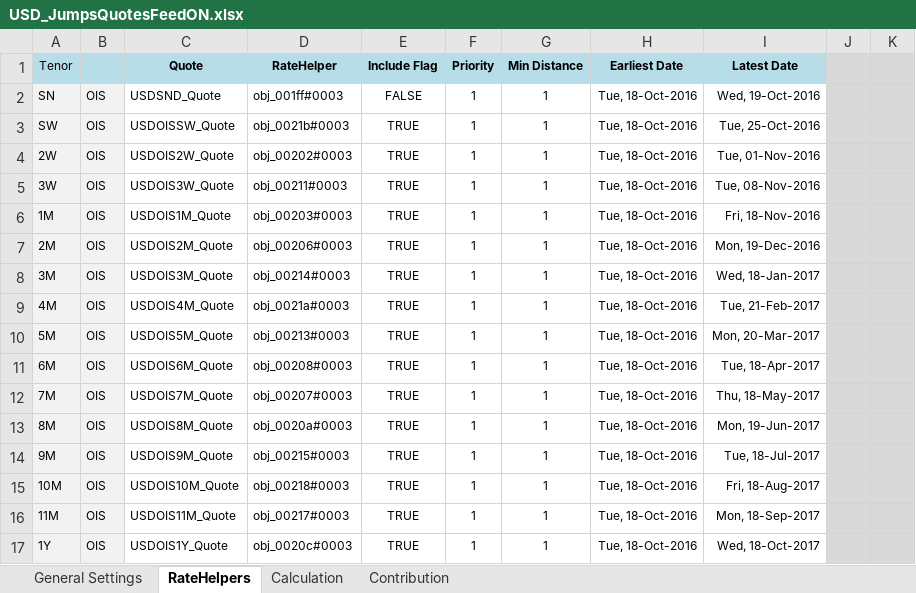
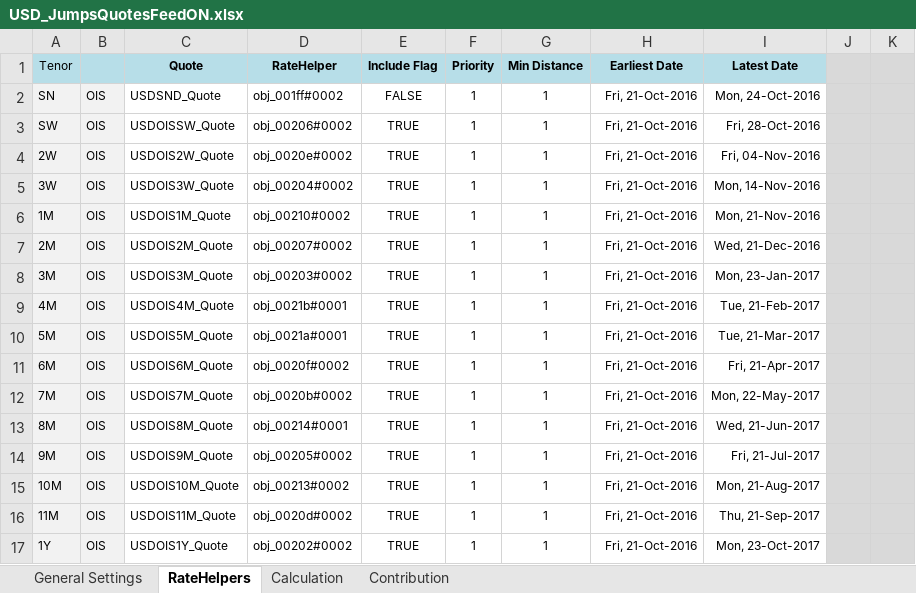
Before and after one commit to NicholasBertocchi/MyRepo, an Excel workbook: Data2/XLS/USD/USD_JumpsQuotesFeedON.xlsx, sheet RateHelpers, drawn as a sheet; only a part is shown; values as stored, in another font and other column widths than the file's, no borders; the diff covers the shown part only; the diff names each change by its address in the sheet, - before the commit and + after, or states it on an @@ line.

```diff
--- a/Data2/XLS/USD/USD_JumpsQuotesFeedON.xlsx (sheet RateHelpers)
+++ b/Data2/XLS/USD/USD_JumpsQuotesFeedON.xlsx (sheet RateHelpers)
-D2 (RateHelper): obj_001ff#0003
+D2 (RateHelper): obj_001ff#0002
-H2:H17 (Earliest Date): Tue, 18-Oct-2016
+H2:H17 (Earliest Date): Fri, 21-Oct-2016
-I2 (Latest Date): Wed, 19-Oct-2016
+I2 (Latest Date): Mon, 24-Oct-2016
-D3 (RateHelper): obj_0021b#0003
+D3 (RateHelper): obj_00206#0002
-I3 (Latest Date): Tue, 25-Oct-2016
+I3 (Latest Date): Fri, 28-Oct-2016
-D4 (RateHelper): obj_00202#0003
+D4 (RateHelper): obj_0020e#0002
-I4 (Latest Date): Tue, 01-Nov-2016
+I4 (Latest Date): Fri, 04-Nov-2016
-D5 (RateHelper): obj_00211#0003
+D5 (RateHelper): obj_00204#0002
-I5 (Latest Date): Tue, 08-Nov-2016
+I5 (Latest Date): Mon, 14-Nov-2016
-D6 (RateHelper): obj_00203#0003
+D6 (RateHelper): obj_00210#0002
-I6 (Latest Date): Fri, 18-Nov-2016
+I6 (Latest Date): Mon, 21-Nov-2016
-D7 (RateHelper): obj_00206#0003
+D7 (RateHelper): obj_00207#0002
-I7 (Latest Date): Mon, 19-Dec-2016
+I7 (Latest Date): Wed, 21-Dec-2016
-D8 (RateHelper): obj_00214#0003
+D8 (RateHelper): obj_00203#0002
-I8 (Latest Date): Wed, 18-Jan-2017
+I8 (Latest Date): Mon, 23-Jan-2017
-D9 (RateHelper): obj_0021a#0003
+D9 (RateHelper): obj_0021b#0001
-D10 (RateHelper): obj_00213#0003
+D10 (RateHelper): obj_0021a#0001
-I10 (Latest Date): Mon, 20-Mar-2017
+I10 (Latest Date): Tue, 21-Mar-2017
-D11 (RateHelper): obj_00208#0003
+D11 (RateHelper): obj_0020f#0002
-I11 (Latest Date): Tue, 18-Apr-2017
+I11 (Latest Date): Fri, 21-Apr-2017
-D12 (RateHelper): obj_00207#0003
+D12 (RateHelper): obj_0020b#0002
-I12 (Latest Date): Thu, 18-May-2017
+I12 (Latest Date): Mon, 22-May-2017
-D13 (RateHelper): obj_0020a#0003
+D13 (RateHelper): obj_00214#0001
-I13 (Latest Date): Mon, 19-Jun-2017
+I13 (Latest Date): Wed, 21-Jun-2017
-D14 (RateHelper): obj_00215#0003
+D14 (RateHelper): obj_00205#0002
-I14 (Latest Date): Tue, 18-Jul-2017
+I14 (Latest Date): Fri, 21-Jul-2017
-D15 (RateHelper): obj_00218#0003
+D15 (RateHelper): obj_00213#0002
-I15 (Latest Date): Fri, 18-Aug-2017
+I15 (Latest Date): Mon, 21-Aug-2017
-D16 (RateHelper): obj_00217#0003
+D16 (RateHelper): obj_0020d#0002
-I16 (Latest Date): Mon, 18-Sep-2017
+I16 (Latest Date): Thu, 21-Sep-2017
-D17 (RateHelper): obj_0020c#0003
+D17 (RateHelper): obj_00202#0002
-I17 (Latest Date): Wed, 18-Oct-2017
+I17 (Latest Date): Mon, 23-Oct-2017
```
Also changed, not shown: 36 edited cells elsewhere in this sheet, sheet Contribution, sheet Calculation, sheet General Settings, hidden cells, charts or pictures, Data2/XLS/USD/USD_CurvesBootstrapping.xlsx, 1 other file.
